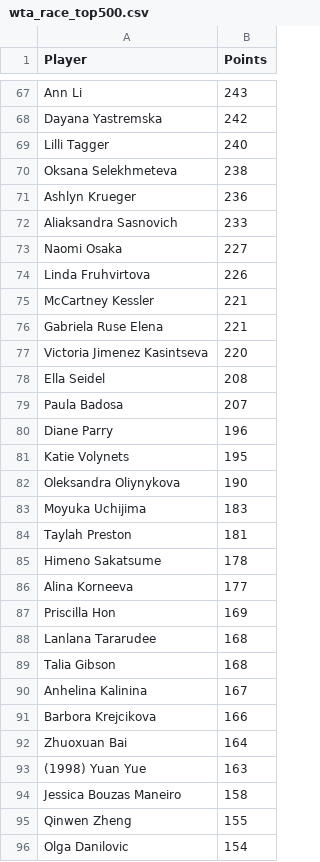
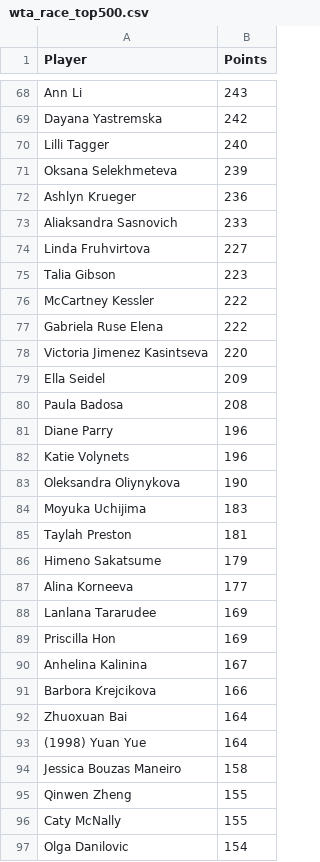
Before and after one commit to peterblum20/ATP-Race-Data, a CSV file: wta_race_top500.csv, drawn as a sheet; only a part is shown, gaps mark what is left out; the diff covers the shown part only.

```diff
--- a/wta_race_top500.csv
+++ b/wta_race_top500.csv
@@ -69,14 +70,14 @@ Dayana Yastremska,242
 Lilli Tagger,240
-Oksana Selekhmeteva,238
+Oksana Selekhmeteva,239
 Ashlyn Krueger,236
 Aliaksandra Sasnovich,233
-Naomi Osaka,227
-Linda Fruhvirtova,226
-McCartney Kessler,221
-Gabriela Ruse Elena,221
+Linda Fruhvirtova,227
+Talia Gibson,223
+McCartney Kessler,222
+Gabriela Ruse Elena,222
 Victoria Jimenez Kasintseva,220
-Ella Seidel,208
-Paula Badosa,207
+Ella Seidel,209
+Paula Badosa,208
 Diane Parry,196
-Katie Volynets,195
+Katie Volynets,196
 Oleksandra Oliynykova,190
@@ -84,7 +85,6 @@ Moyuka Uchijima,183
 Taylah Preston,181
-Himeno Sakatsume,178
+Himeno Sakatsume,179
 Alina Korneeva,177
+Lanlana Tararudee,169
 Priscilla Hon,169
-Lanlana Tararudee,168
-Talia Gibson,168
 Anhelina Kalinina,167
@@ -92,5 +92,6 @@ Barbora Krejcikova,166
 Zhuoxuan Bai,164
-(1998) Yuan Yue,163
+(1998) Yuan Yue,164
 Jessica Bouzas Maneiro,158
 Qinwen Zheng,155
+Caty McNally,155
 Olga Danilovic,154
```
Also changed, not shown: 12 added rows, 12 removed rows, 2 moved rows and 16 edited cells elsewhere in this file, atp_race_top500.csv.
